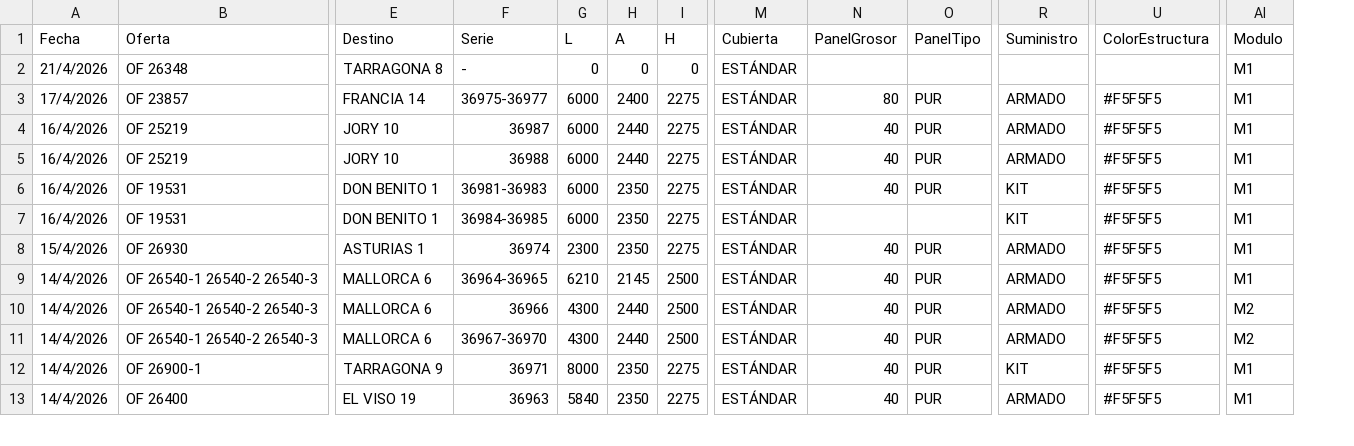
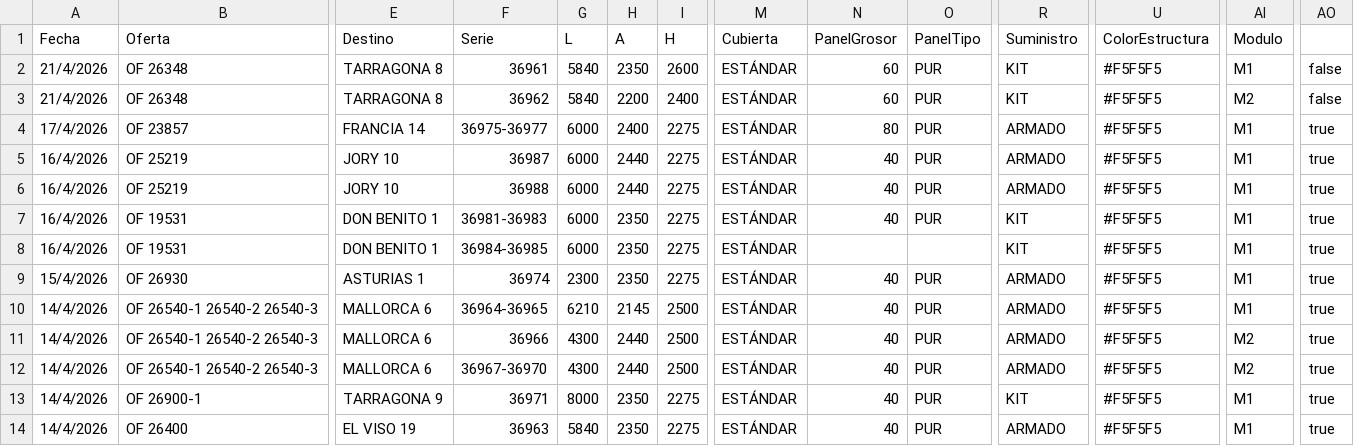
Before and after one commit to seniorplaza/AUTOCAD, a CSV file: pedidos_fabricacion_9-4-2026.csv, drawn as a sheet; only a part is shown, gaps mark what is left out; addresses are those after the commit; rows hold the shown columns only; the diff names each change by its address in the sheet, - before the commit and + after, or states it on an @@ line.

```diff
--- a/pedidos_fabricacion_9-4-2026.csv
+++ b/pedidos_fabricacion_9-4-2026.csv
+column AO, rows 3-14: false | true | true | true | true | true | true | true | true | true | true | true
+row 2: 21/4/2026 | OF 26348 | TARRAGONA 8 | 36961 | 5840 | 2350 | 2600 | ESTÁNDAR | 60 | PUR | KIT | #F5F5F5 | M1 | false
-F3 (Serie): -
+F3 (Serie): 36962
-G3 (L): 0
+G3 (L): 5840
-H3 (A): 0
+H3 (A): 2200
-I3 (H): 0
+I3 (H): 2400
-N3 (PanelGrosor): (empty)
+N3 (PanelGrosor): 60
-O3 (PanelTipo): (empty)
+O3 (PanelTipo): PUR
-R3 (Suministro): (empty)
+R3 (Suministro): KIT
-U3 (ColorEstructura): (empty)
+U3 (ColorEstructura): #F5F5F5
-AI3 (Modulo): M1
+AI3 (Modulo): M2
```
Also changed, not shown: 7 other files.
